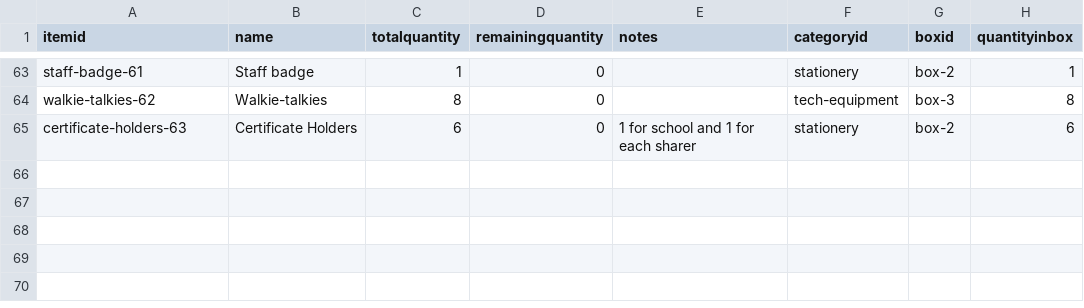
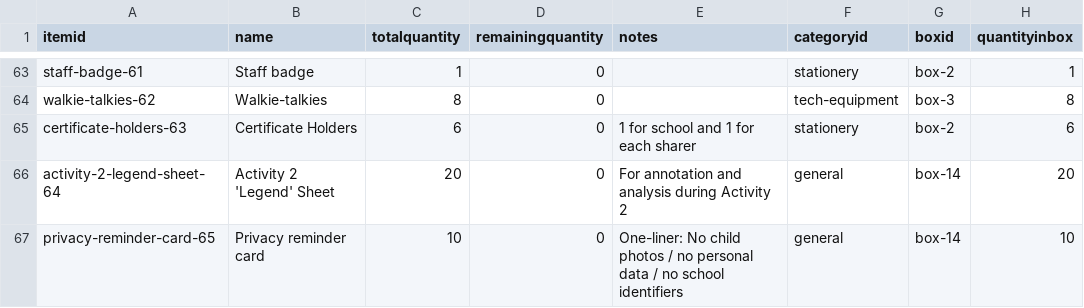
Before and after one commit to herman925/KSFreePlayConference, a CSV file: data/items.csv, drawn as a sheet; only a part is shown, gaps mark what is left out; the diff names each change by its address in the sheet, - before the commit and + after, or states it on an @@ line.

Commit message:
Initial commit: Free Play Case Conference dashboard with activity details, schedule, logistics, and resources

```diff
--- a/data/items.csv
+++ b/data/items.csv
+row 66: activity-2-legend-sheet-64 | Activity 2 'Legend' Sheet | 20 | 0 | For annotation and analysis during Activity 2 | general | box-14 | 20
+row 67: privacy-reminder-card-65 | Privacy reminder card | 10 | 0 | One-liner: No child photos / no personal data / no school identifiers | general | box-14 | 10
```
Also changed, not shown: data/boxes.csv, 11 other files.
